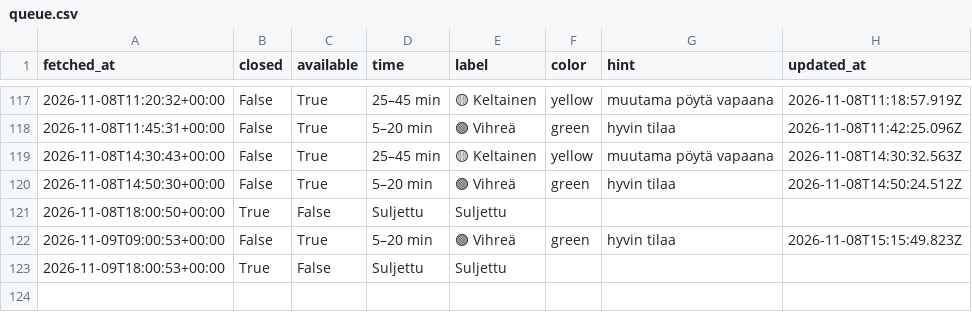
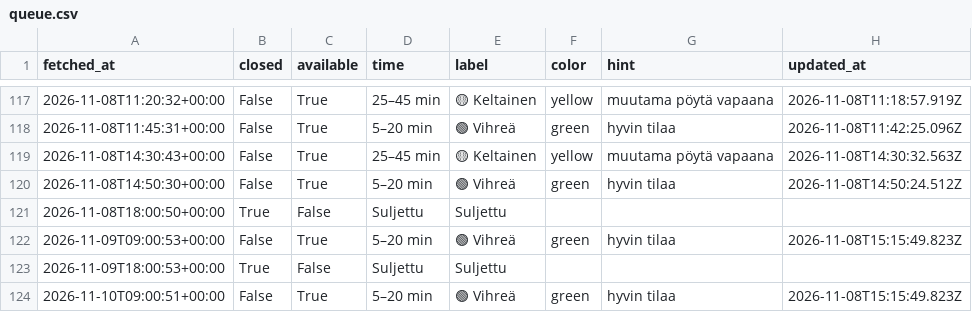
Before and after one commit to entsukki/gr-trendi, a CSV file: data/queue.csv, drawn as a sheet; only a part is shown, gaps mark what is left out.

```diff
--- a/data/queue.csv
+++ b/data/queue.csv
@@ -123 +123,2 @@ fetched_at,closed,available,time,label,color,hint,updated_at
 2026-11-09T18:00:53+00:00,True,False,Suljettu,Suljettu,,,
+2026-11-10T09:00:51+00:00,False,True,5–20 min,🟢 Vihreä,green,hyvin tilaa,2026-11-08T15:15:49.823Z
```
